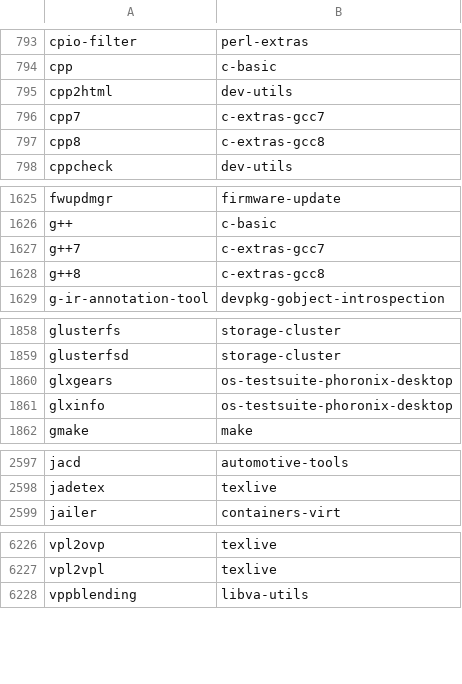
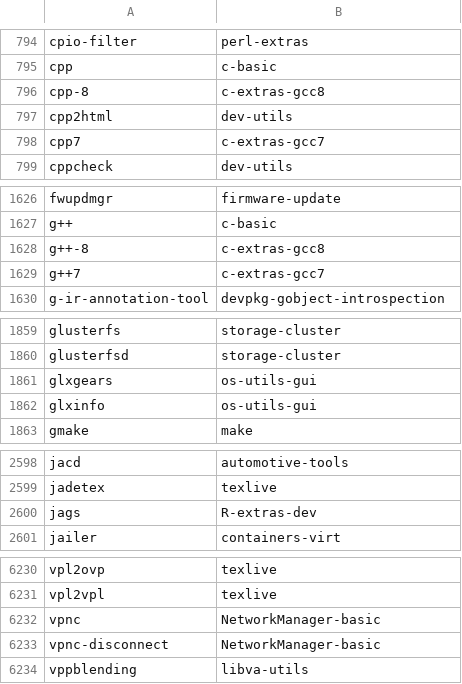
Before and after one commit to lebensterben/cnf, a CSV file: commandlist.csv, drawn as a sheet; only a part is shown, gaps mark what is left out; the diff covers the shown part only.

```diff
--- a/commandlist.csv
+++ b/commandlist.csv
@@ -794,5 +795,5 @@ cpio-filter	perl-extras
 cpp	c-basic
+cpp-8	c-extras-gcc8
 cpp2html	dev-utils
 cpp7	c-extras-gcc7
-cpp8	c-extras-gcc8
 cppcheck	dev-utils
@@ -1626,4 +1627,4 @@ fwupdmgr	firmware-update
 g++	c-basic
+g++-8	c-extras-gcc8
 g++7	c-extras-gcc7
-g++8	c-extras-gcc8
 g-ir-annotation-tool	devpkg-gobject-introspection
@@ -1859,4 +1860,4 @@ glusterfs	storage-cluster
 glusterfsd	storage-cluster
-glxgears	os-testsuite-phoronix-desktop
-glxinfo	os-testsuite-phoronix-desktop
+glxgears	os-utils-gui
+glxinfo	os-utils-gui
 gmake	make
@@ -2598,2 +2599,3 @@ jacd	automotive-tools
 jadetex	texlive
+jags	R-extras-dev
 jailer	containers-virt
@@ -6227,2 +6231,4 @@ vpl2ovp	texlive
 vpl2vpl	texlive
+vpnc	NetworkManager-basic
+vpnc-disconnect	NetworkManager-basic
 vppblending	libva-utils
```
Also changed, not shown: 14 added rows, 12 removed rows and 7 edited cells elsewhere in this file, 2 other files.
